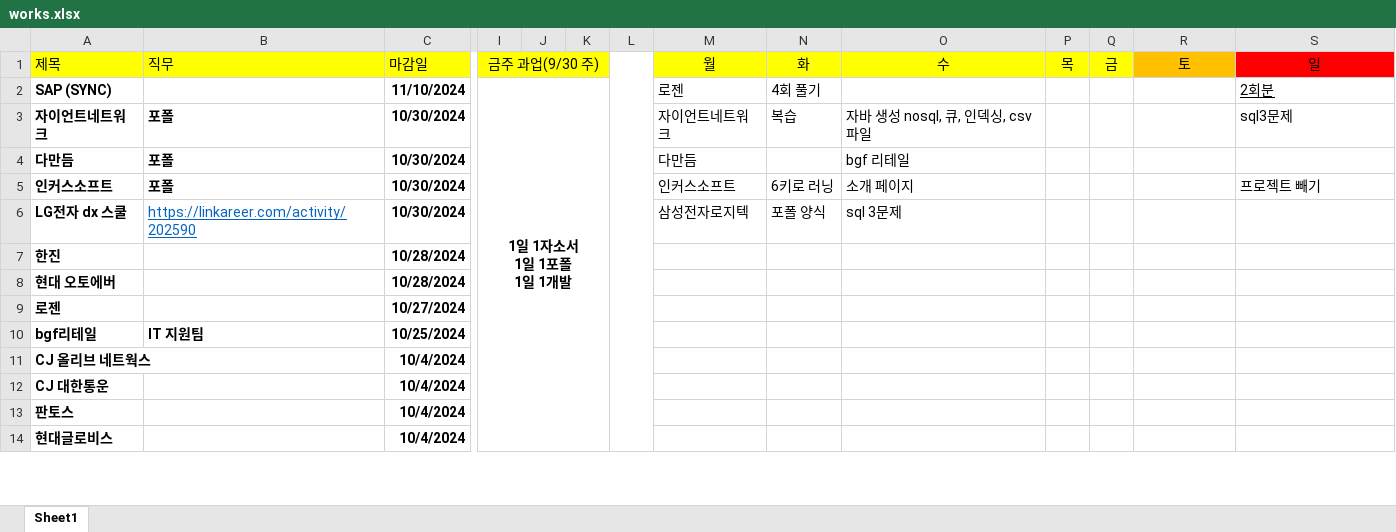
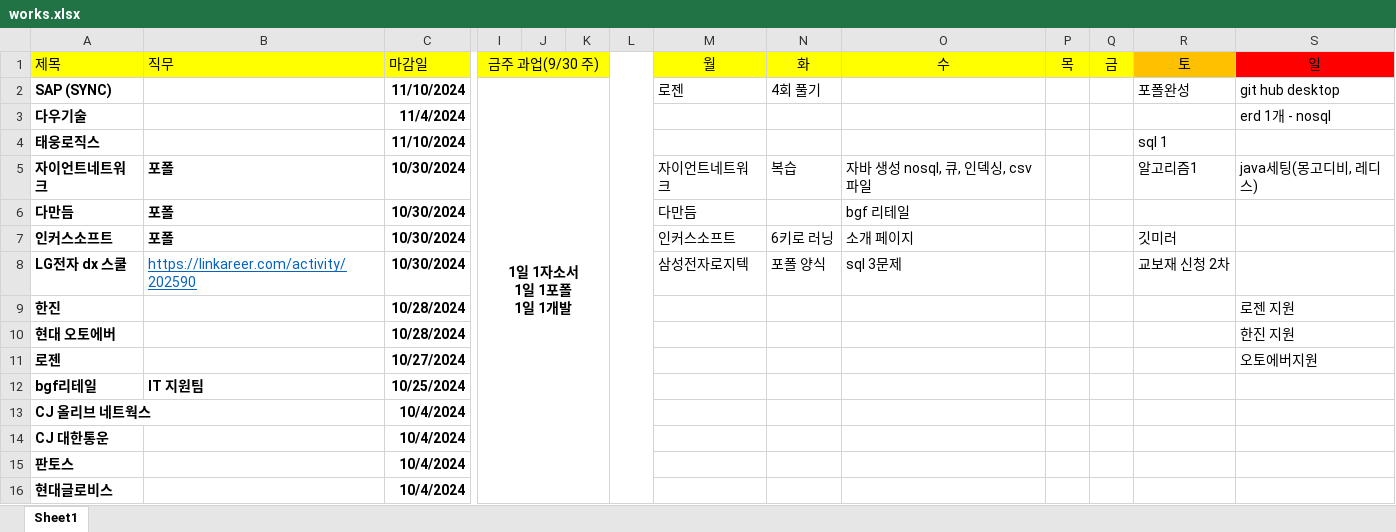
Before and after one commit to yuseok01/itgorae, an Excel workbook: works.xlsx, sheet Sheet1, drawn as a sheet; only a part is shown, gaps mark what is left out; values as stored, in another font and other column widths than the file's, no borders; addresses are those after the commit; rows hold the shown columns only; the diff names each change by its address in the sheet, - before the commit and + after, or states it on an @@ line.

```diff
--- a/works.xlsx (sheet Sheet1)
+++ b/works.xlsx (sheet Sheet1)
-R2 (토): (empty)
+R2 (토): 포폴완성
-S2 (일): 2회분
+S2 (일): git hub desktop
-S2 underline: on
+S2 underline: off
+row 3: 다우기술 |  | 11/4/2024 |  |  |  |  |  |  |  |  |  |  | erd 1개 - nosql
+row 4: 태웅로직스 |  | 11/10/2024 |  |  |  |  |  |  |  |  |  | sql 1
-R5 (토): (empty)
+R5 (토): 알고리즘1
-S5 (일): sql3문제
+S5 (일): java세팅(몽고디비, 레디스)
-R7 (토): (empty)
+R7 (토): 깃미러
-S7 (일): 프로젝트 빼기
+S7 (일): (empty)
-R8 (토): (empty)
+R8 (토): 교보재 신청 2차
-S9 (일): (empty)
+S9 (일): 로젠 지원
-S10 (일): (empty)
+S10 (일): 한진 지원
-S11 (일): (empty)
+S11 (일): 오토에버지원
```
Also changed, not shown: 1 other file.
